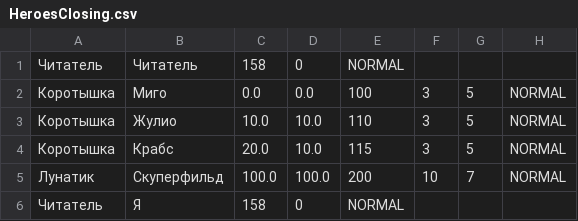
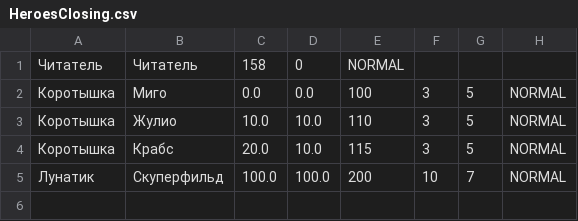
Before and after one commit to KaluginaMarina/Lab5, a CSV file: materials/HeroesClosing.csv, drawn as a sheet; the diff names each change by its address in the sheet, - before the commit and + after, or states it on an @@ line.

```diff
--- a/materials/HeroesClosing.csv
+++ b/materials/HeroesClosing.csv
-row 6: Читатель | Я | 158 | 0 | NORMAL
```
Also changed, not shown: 5 other files.
